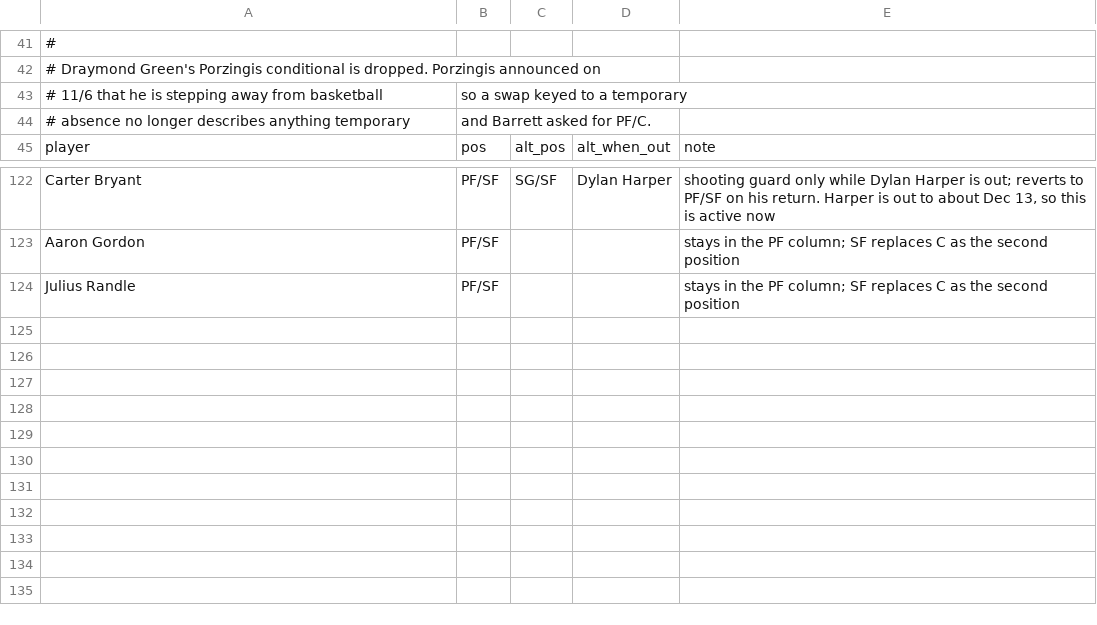
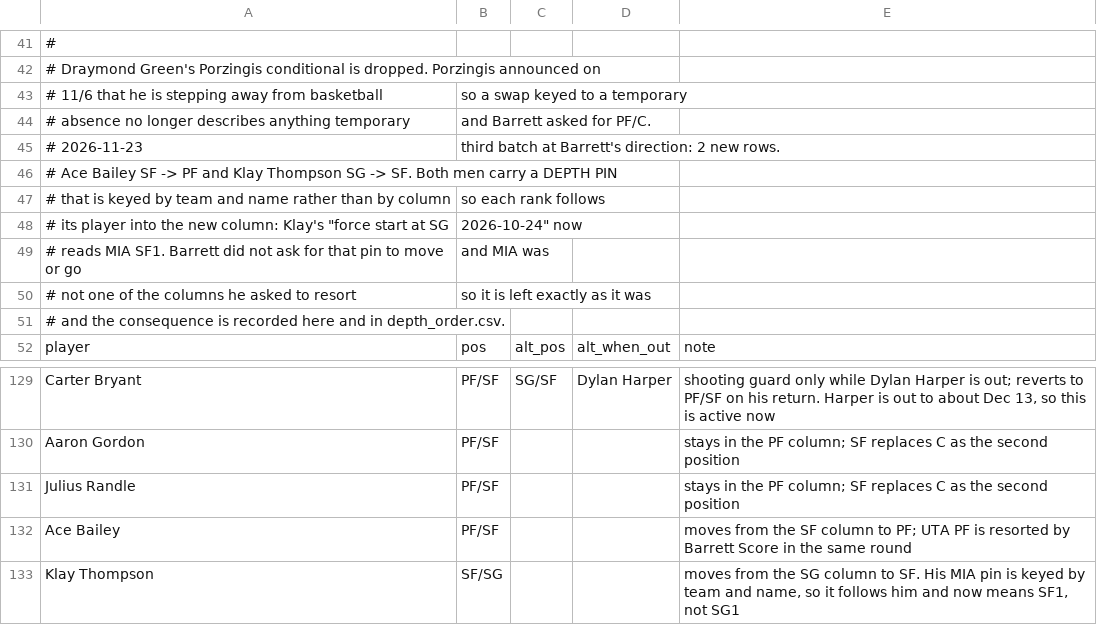
Before and after one commit to Barrett879/nba-value-app, a CSV file: data/position_overrides.csv, drawn as a sheet; only a part is shown, gaps mark what is left out; the diff names each change by its address in the sheet, - before the commit and + after, or states it on an @@ line.

```diff
--- a/data/position_overrides.csv
+++ b/data/position_overrides.csv
+row 45: # 2026-11-23 | third batch at Barrett's direction: 2 new rows.
+row 46: # Ace Bailey SF -> PF and Klay Thompson SG -> SF. Both men carry a DEPTH PIN
+row 47: # that is keyed by team and name rather than by column | so each rank follows
+row 48: # its player into the new column: Klay's "force start at SG | 2026-10-24" now
+row 49: # reads MIA SF1. Barrett did not ask for that pin to move or go | and MIA was
+row 50: # not one of the columns he asked to resort | so it is left exactly as it was
+row 51: # and the consequence is recorded here and in depth_order.csv.
+row 132: Ace Bailey | PF/SF |  |  | moves from the SF column to PF; UTA PF is resorted by Barrett Score in the same round
+row 133: Klay Thompson | SF/SG |  |  | moves from the SG column to SF. His MIA pin is keyed by team and name, so it follows him and now means SF1, not SG1
```
Also changed, not shown: 1 other file.
